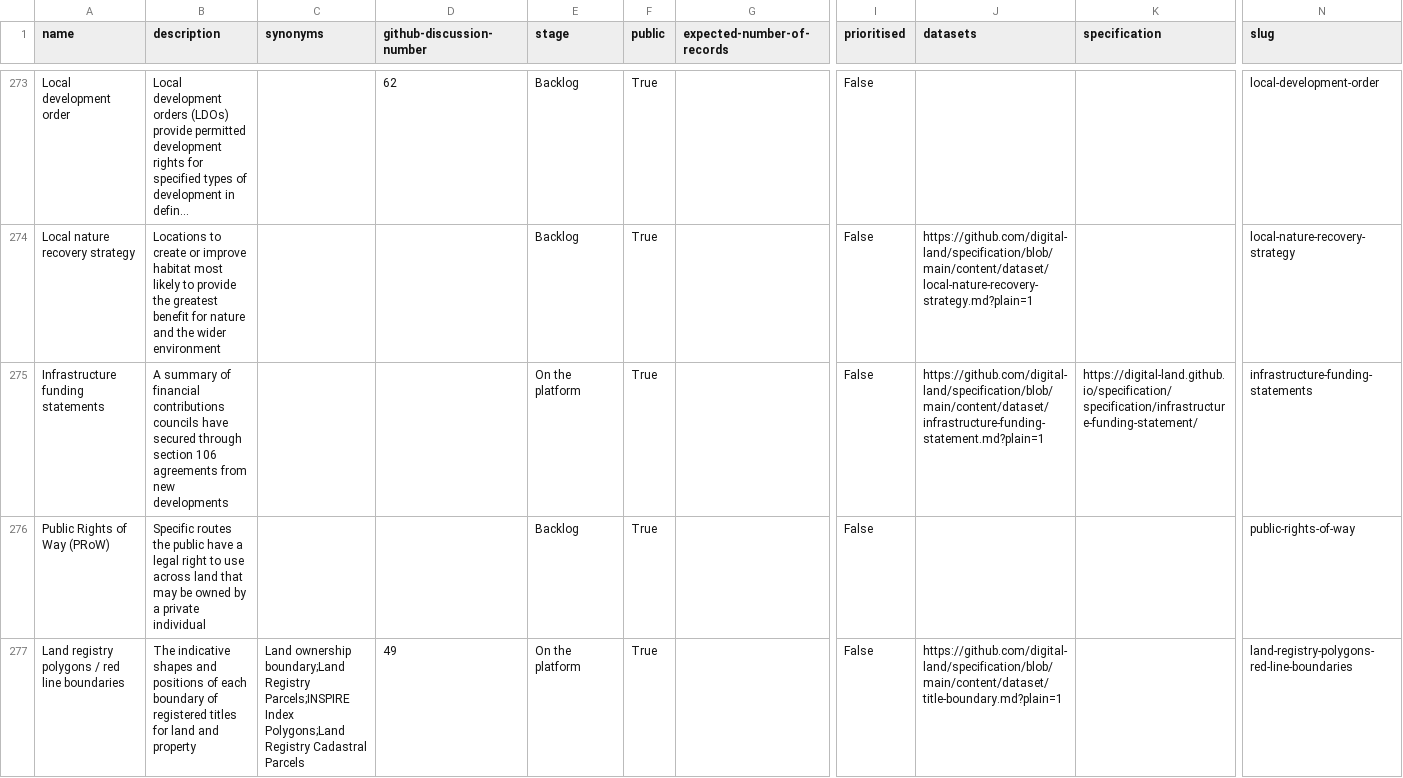
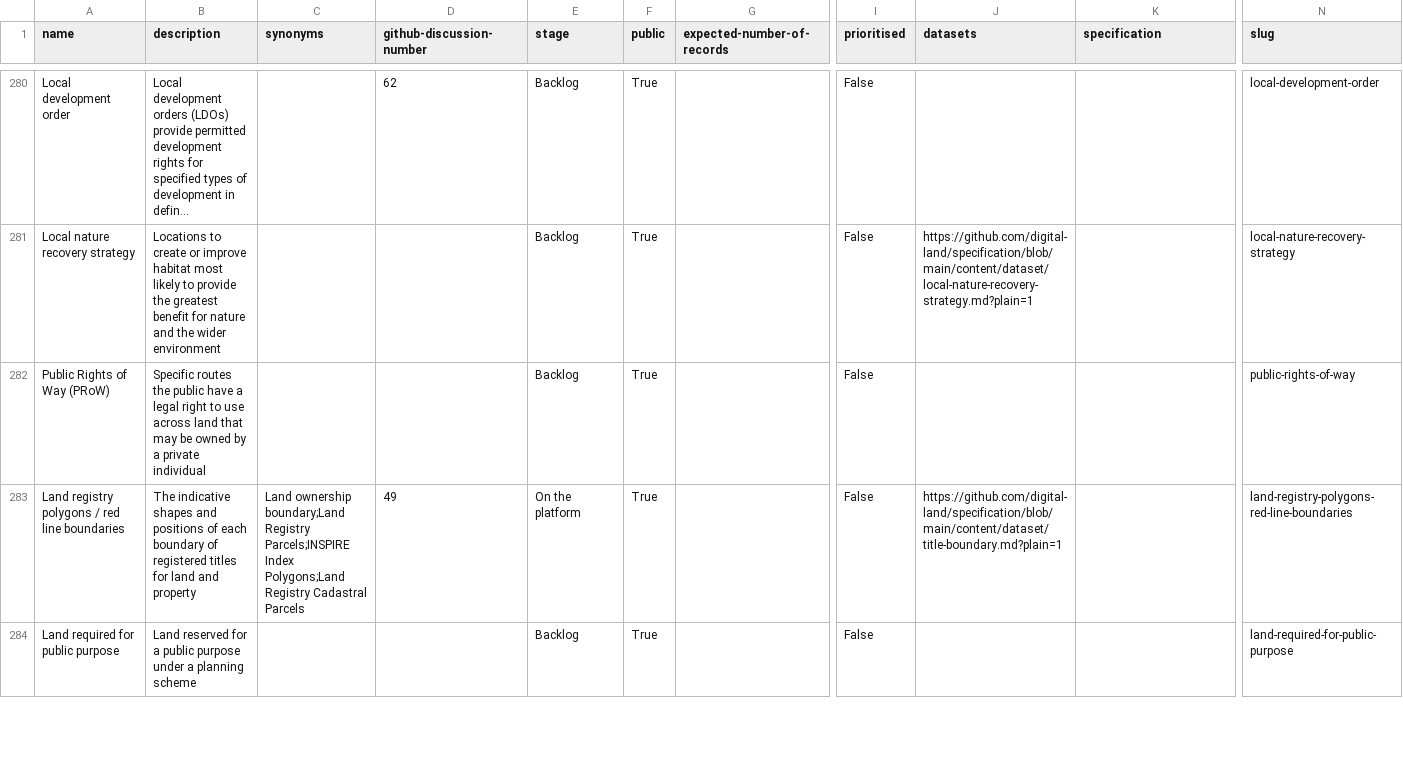
Before and after one commit to digital-land/planning-data-design, a CSV file: data/planning-considerations.csv, drawn as a sheet; only a part is shown, gaps mark what is left out; the shorter side is filled out with more unchanged rows; long unchanged cells end in …; removed rows and columns are numbered as before the commit, all else as after; rows hold the shown columns only; the diff covers the shown part only; the diff names each change by its address in the sheet, - before the commit and + after, or states it on an @@ line.

```diff
--- a/data/planning-considerations.csv
+++ b/data/planning-considerations.csv
-row 275: Infrastructure funding statements | A summary of financial contributions councils have secured through section 106 agreements from new developments |  |  | On the platform | True |  | False | https://github.com/digital-land/specification/blob/main/content/dataset/infrastructure-funding-statement.md?plain=1 | https://digital-land.github.io/specification/specification/infrastructure-funding-statement/ | infrastructure-funding-statements
```
Also changed, not shown: 9 added rows, 8 removed rows and 1 edited cell elsewhere in this file.
